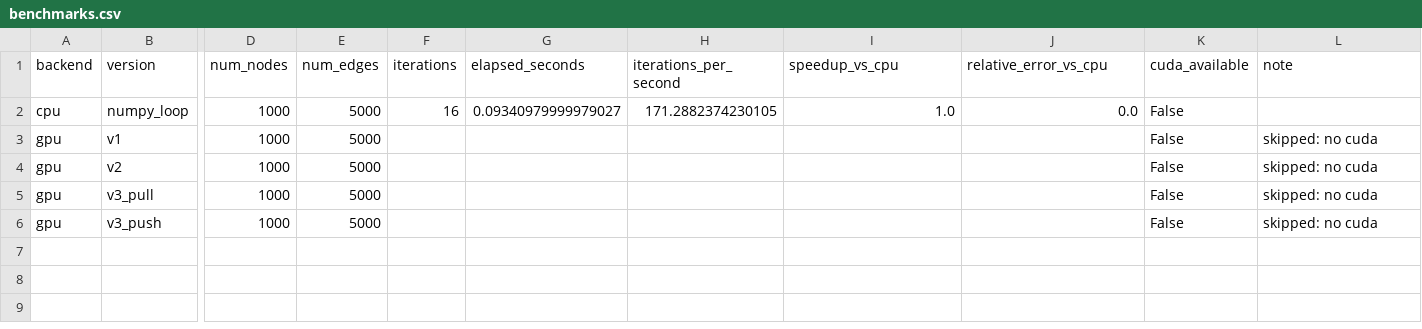
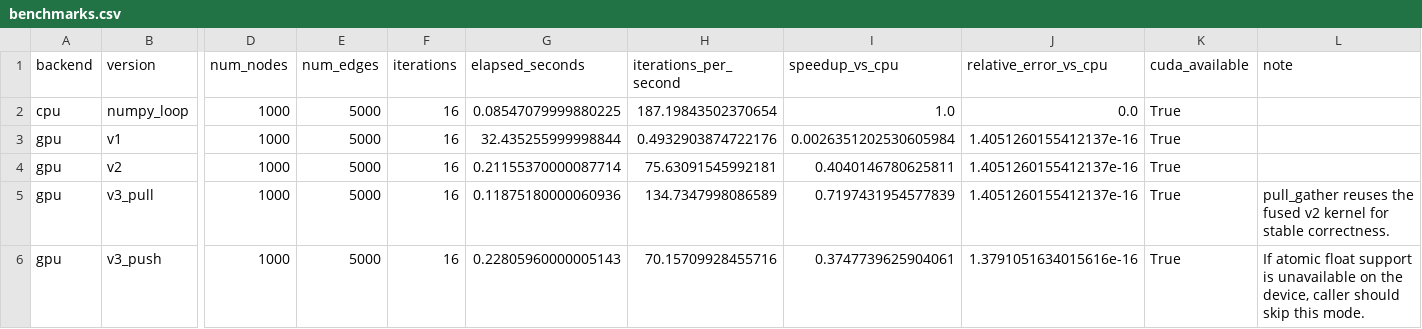
Before and after one commit to jerrylemin/project-ltss, a CSV file: artifacts/benchmarks.csv, drawn as a sheet; only a part is shown, gaps mark what is left out; the diff names each change by its address in the sheet, - before the commit and + after, or states it on an @@ line.

Commit message:
complete cuda and dataset demo setup

```diff
--- a/artifacts/benchmarks.csv
+++ b/artifacts/benchmarks.csv
-G2 (elapsed_seconds): 0.09340979999979027
+G2 (elapsed_seconds): 0.08547079999880225
-H2 (iterations_per_second): 171.2882374230105
+H2 (iterations_per_second): 187.19843502370654
-K2:K6 (cuda_available): False
+K2:K6 (cuda_available): True
-F3:F6 (iterations): (empty)
+F3:F6 (iterations): 16
-G3 (elapsed_seconds): (empty)
+G3 (elapsed_seconds): 32.435255999998844
-H3 (iterations_per_second): (empty)
+H3 (iterations_per_second): 0.4932903874722176
-I3 (speedup_vs_cpu): (empty)
+I3 (speedup_vs_cpu): 0.0026351202530605984
-J3:J5 (relative_error_vs_cpu): (empty)
+J3:J5 (relative_error_vs_cpu): 1.4051260155412137e-16
-L3:L4 (note): skipped: no cuda
+L3:L4 (note): (empty)
-G4 (elapsed_seconds): (empty)
+G4 (elapsed_seconds): 0.21155370000087714
-H4 (iterations_per_second): (empty)
+H4 (iterations_per_second): 75.63091545992181
-I4 (speedup_vs_cpu): (empty)
+I4 (speedup_vs_cpu): 0.4040146780625811
-G5 (elapsed_seconds): (empty)
+G5 (elapsed_seconds): 0.11875180000060936
-H5 (iterations_per_second): (empty)
+H5 (iterations_per_second): 134.7347998086589
-I5 (speedup_vs_cpu): (empty)
+I5 (speedup_vs_cpu): 0.7197431954577839
-L5 (note): skipped: no cuda
+L5 (note): pull_gather reuses the fused v2 kernel for stable correctness.
-G6 (elapsed_seconds): (empty)
+G6 (elapsed_seconds): 0.22805960000005143
-H6 (iterations_per_second): (empty)
+H6 (iterations_per_second): 70.15709928455716
-I6 (speedup_vs_cpu): (empty)
+I6 (speedup_vs_cpu): 0.3747739625904061
-J6 (relative_error_vs_cpu): (empty)
+J6 (relative_error_vs_cpu): 1.3791051634015616e-16
-L6 (note): skipped: no cuda
+L6 (note): If atomic float support is unavailable on the device, caller should skip this mode.
```
Also changed, not shown: 28 other files.
